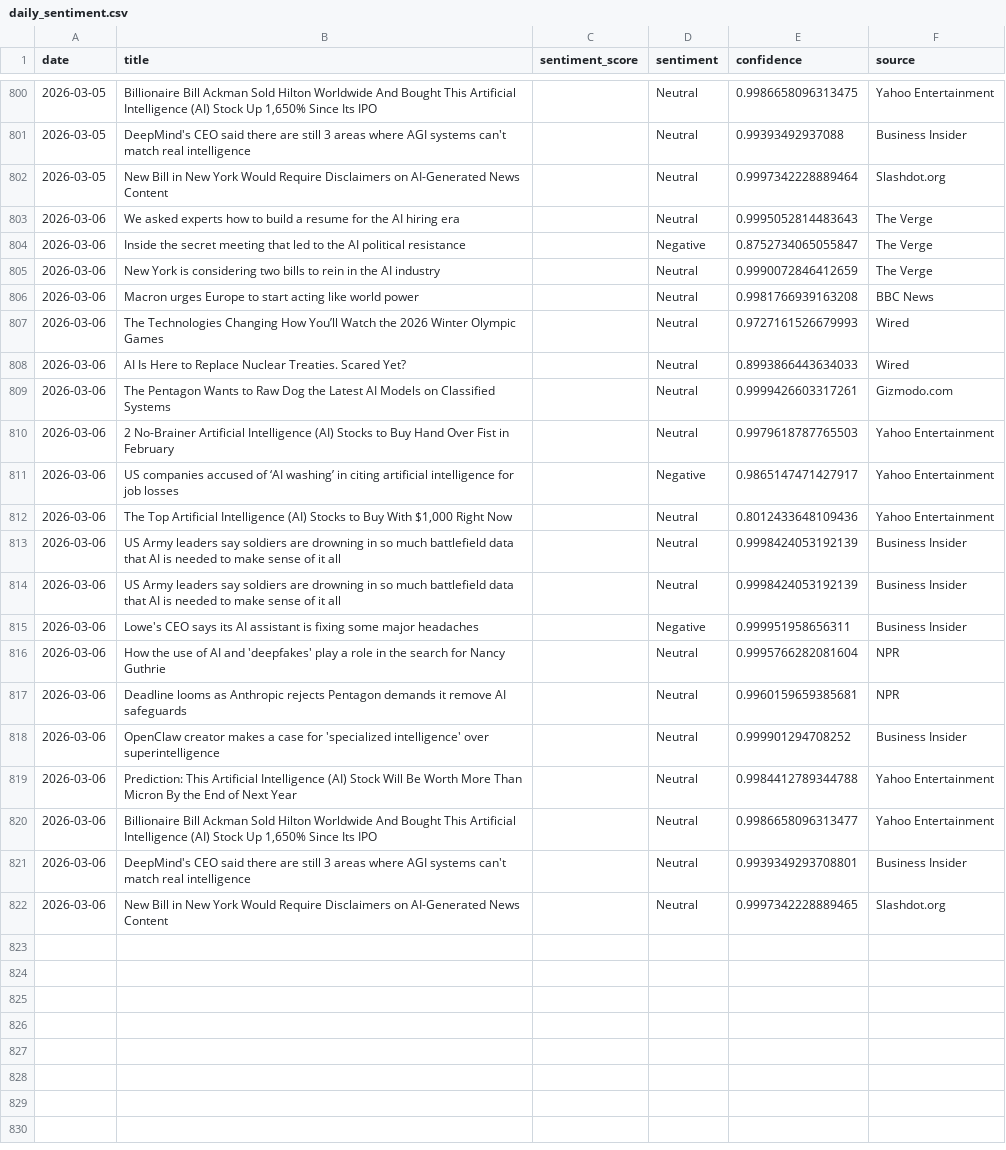
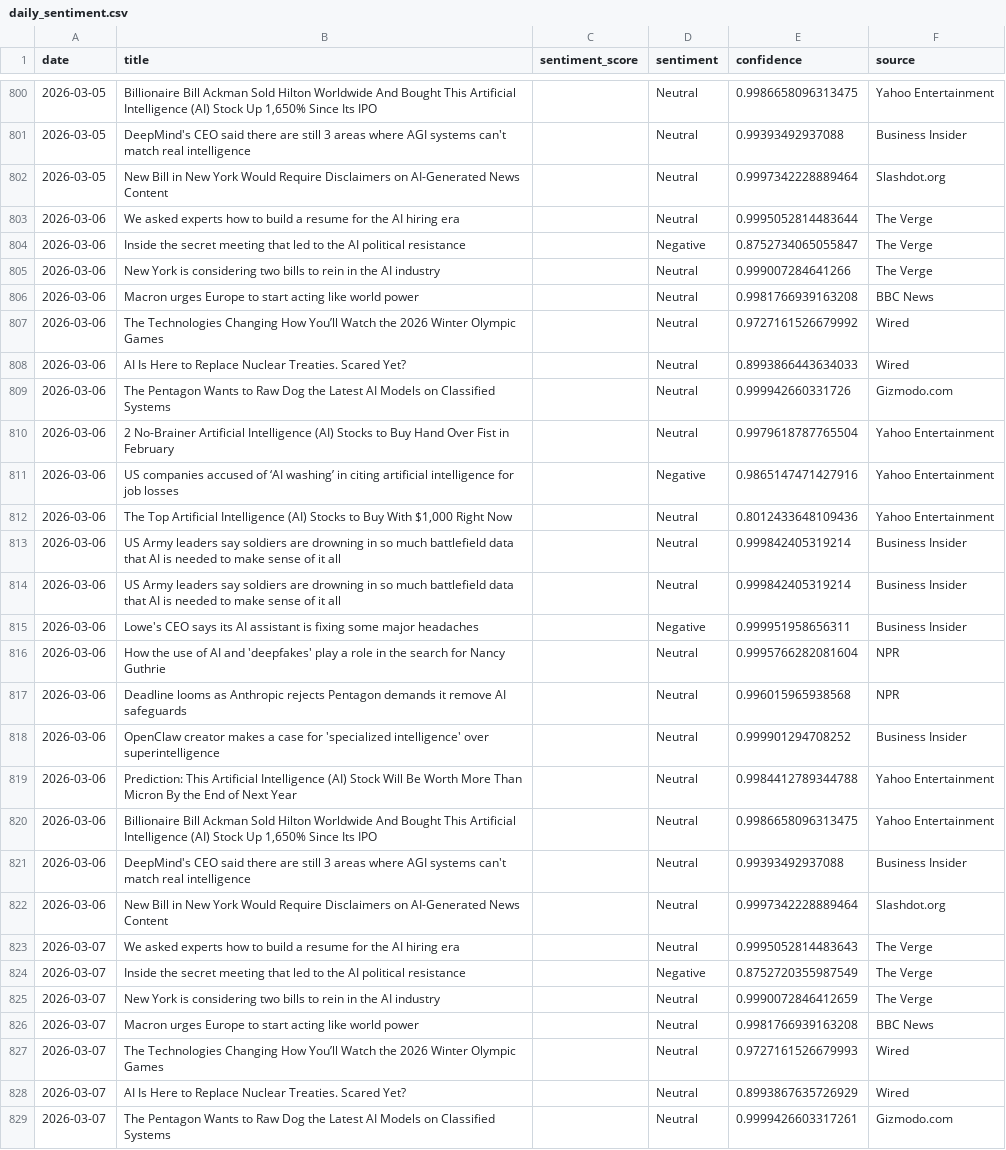
Before and after one commit to pranjalmandhan/ai-sentiment-dashboard, a CSV file: data/daily_sentiment.csv, drawn as a sheet; only a part is shown, gaps mark what is left out; the diff covers the shown part only.

```diff
--- a/data/daily_sentiment.csv
+++ b/data/daily_sentiment.csv
@@ -802,21 +802,28 @@ date,title,sentiment_score,sentiment,confidence,source
 2026-03-05,New Bill in New York Would Require Disclaimers on AI-Generated News Content,,Neutral,0.9997342228889464,Slashdot.org
-2026-03-06,We asked experts how to build a resume for the AI hiring era,,Neutral,0.9995052814483643,The Verge
+2026-03-06,We asked experts how to build a resume for the AI hiring era,,Neutral,0.9995052814483644,The Verge
 2026-03-06,Inside the secret meeting that led to the AI political resistance,,Negative,0.8752734065055847,The Verge
-2026-03-06,New York is considering two bills to rein in the AI industry,,Neutral,0.9990072846412659,The Verge
+2026-03-06,New York is considering two bills to rein in the AI industry,,Neutral,0.999007284641266,The Verge
 2026-03-06,Macron urges Europe to start acting like world power,,Neutral,0.9981766939163208,BBC News
-2026-03-06,The Technologies Changing How You’ll Watch the 2026 Winter Olympic Games,,Neutral,0.9727161526679993,Wired
+2026-03-06,The Technologies Changing How You’ll Watch the 2026 Winter Olympic Games,,Neutral,0.9727161526679992,Wired
 2026-03-06,AI Is Here to Replace Nuclear Treaties. Scared Yet?,,Neutral,0.8993866443634033,Wired
-2026-03-06,The Pentagon Wants to Raw Dog the Latest AI Models on Classified Systems,,Neutral,0.9999426603317261,Gizmodo.com
-2026-03-06,2 No-Brainer Artificial Intelligence (AI) Stocks to Buy Hand Over Fist in February,,Neutral,0.9979618787765503,Yahoo Entertainment
-2026-03-06,US companies accused of ‘AI washing’ in citing artificial intelligence for job losses,,Negative,0.9865147471427917,Yahoo Entertainment
+2026-03-06,The Pentagon Wants to Raw Dog the Latest AI Models on Classified Systems,,Neutral,0.999942660331726,Gizmodo.com
+2026-03-06,2 No-Brainer Artificial Intelligence (AI) Stocks to Buy Hand Over Fist in February,,Neutral,0.9979618787765504,Yahoo Entertainment
+2026-03-06,US companies accused of ‘AI washing’ in citing artificial intelligence for job losses,,Negative,0.9865147471427916,Yahoo Entertainment
 2026-03-06,"The Top Artificial Intelligence (AI) Stocks to Buy With $1,000 Right Now",,Neutral,0.8012433648109436,Yahoo Entertainment
-2026-03-06,US Army leaders say soldiers are drowning in so much battlefield data that AI is needed to make sense of it all,,Neutral,0.9998424053192139,Business Insider
-2026-03-06,US Army leaders say soldiers are drowning in so much battlefield data that AI is needed to make sense of it all,,Neutral,0.9998424053192139,Business Insider
+2026-03-06,US Army leaders say soldiers are drowning in so much battlefield data that AI is needed to make sense of it all,,Neutral,0.999842405319214,Business Insider
+2026-03-06,US Army leaders say soldiers are drowning in so much battlefield data that AI is needed to make sense of it all,,Neutral,0.999842405319214,Business Insider
 2026-03-06,Lowe's CEO says its AI assistant is fixing some major headaches,,Negative,0.999951958656311,Business Insider
 2026-03-06,How the use of AI and 'deepfakes' play a role in the search for Nancy Guthrie,,Neutral,0.9995766282081604,NPR
-2026-03-06,Deadline looms as Anthropic rejects Pentagon demands it remove AI safeguards,,Neutral,0.9960159659385681,NPR
+2026-03-06,Deadline looms as Anthropic rejects Pentagon demands it remove AI safeguards,,Neutral,0.996015965938568,NPR
 2026-03-06,OpenClaw creator makes a case for 'specialized intelligence' over superintelligence,,Neutral,0.999901294708252,Business Insider
 2026-03-06,Prediction: This Artificial Intelligence (AI) Stock Will Be Worth More Than Micron By the End of Next Year,,Neutral,0.9984412789344788,Yahoo Entertainment
-2026-03-06,"Billionaire Bill Ackman Sold Hilton Worldwide And Bought This Artificial Intelligence (AI) Stock Up 1,650% Since Its IPO",,Neutral,0.9986658096313477,Yahoo Entertainment
-2026-03-06,DeepMind's CEO said there are still 3 areas where AGI systems can't match real intelligence,,Neutral,0.9939349293708801,Business Insider
-2026-03-06,New Bill in New York Would Require Disclaimers on AI-Generated News Content,,Neutral,0.9997342228889465,Slashdot.org
+2026-03-06,"Billionaire Bill Ackman Sold Hilton Worldwide And Bought This Artificial Intelligence (AI) Stock Up 1,650% Since Its IPO",,Neutral,0.9986658096313475,Yahoo Entertainment
+2026-03-06,DeepMind's CEO said there are still 3 areas where AGI systems can't match real intelligence,,Neutral,0.99393492937088,Business Insider
+2026-03-06,New Bill in New York Would Require Disclaimers on AI-Generated News Content,,Neutral,0.9997342228889464,Slashdot.org
+2026-03-07,We asked experts how to build a resume for the AI hiring era,,Neutral,0.9995052814483643,The Verge
+2026-03-07,Inside the secret meeting that led to the AI political resistance,,Negative,0.8752720355987549,The Verge
+2026-03-07,New York is considering two bills to rein in the AI industry,,Neutral,0.9990072846412659,The Verge
+2026-03-07,Macron urges Europe to start acting like world power,,Neutral,0.9981766939163208,BBC News
+2026-03-07,The Technologies Changing How You’ll Watch the 2026 Winter Olympic Games,,Neutral,0.9727161526679993,Wired
+2026-03-07,AI Is Here to Replace Nuclear Treaties. Scared Yet?,,Neutral,0.8993867635726929,Wired
+2026-03-07,The Pentagon Wants to Raw Dog the Latest AI Models on Classified Systems,,Neutral,0.9999426603317261,Gizmodo.com
```
Also changed, not shown: 13 added rows elsewhere in this file.
